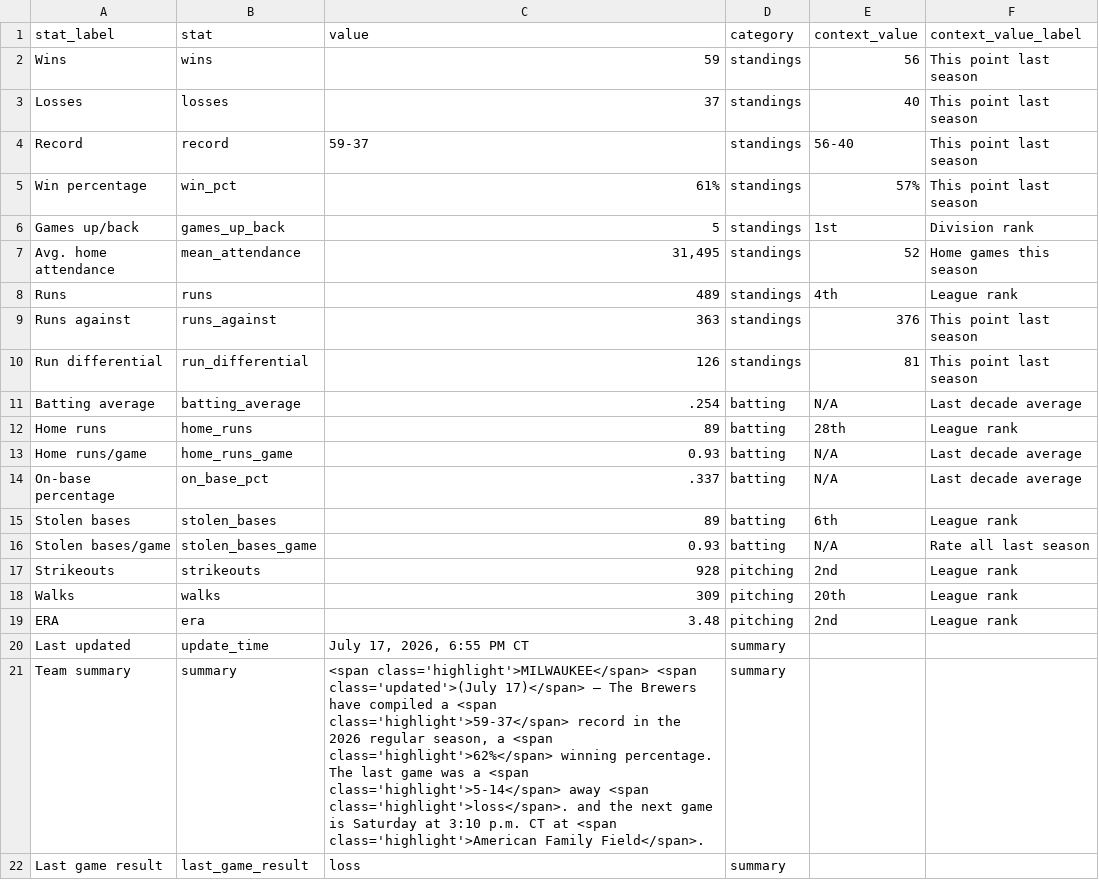
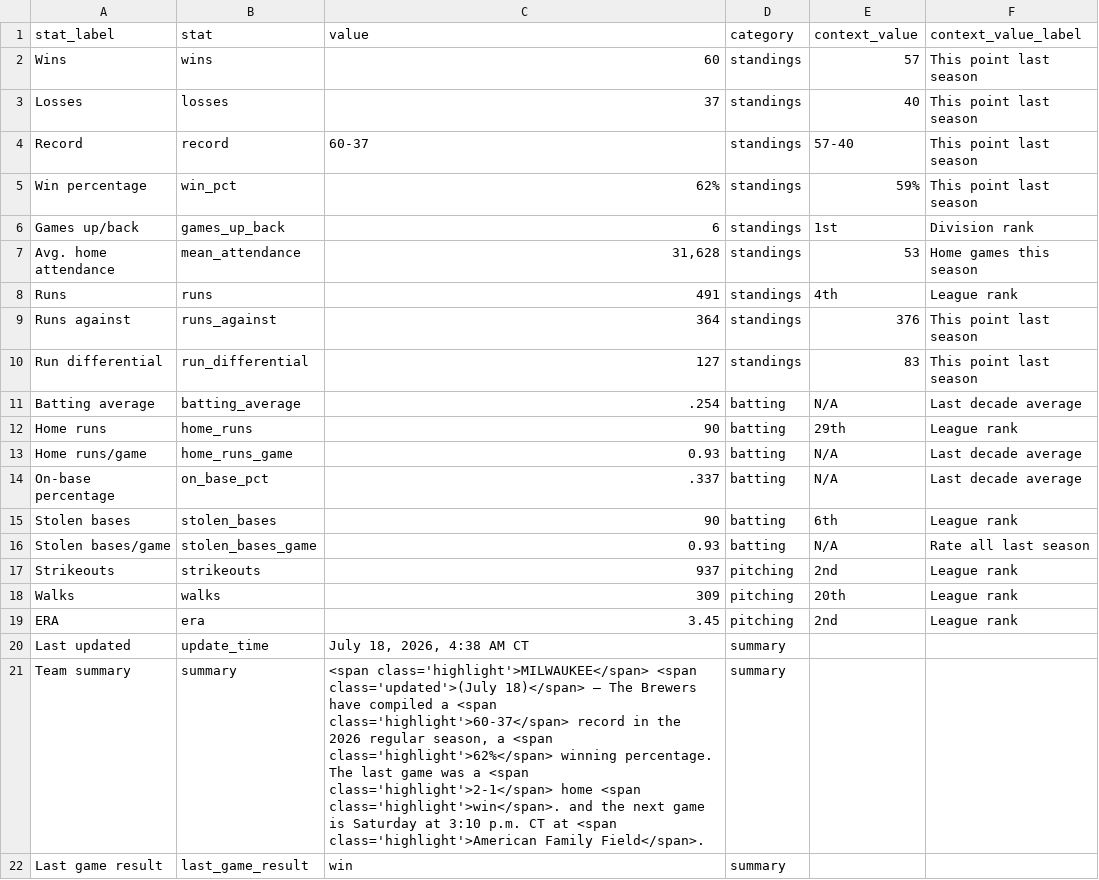
Before and after one commit to twallac10/mkebrewers-bot, a CSV file: data/standings/season_summary_latest.csv, drawn as a sheet.

```diff
--- a/data/standings/season_summary_latest.csv
+++ b/data/standings/season_summary_latest.csv
@@ -1,22 +1,22 @@
 stat_label,stat,value,category,context_value,context_value_label
-Wins,wins,59,standings,56,This point last season
+Wins,wins,60,standings,57,This point last season
 Losses,losses,37,standings,40,This point last season
-Record,record,59-37,standings,56-40,This point last season
-Win percentage,win_pct,61%,standings,57%,This point last season
-Games up/back,games_up_back,5,standings,1st,Division rank
-Avg. home attendance,mean_attendance,"31,495",standings,52,Home games this season
-Runs,runs,489,standings,4th,League rank
-Runs against,runs_against,363,standings,376,This point last season
-Run differential,run_differential,126,standings,81,This point last season
+Record,record,60-37,standings,57-40,This point last season
+Win percentage,win_pct,62%,standings,59%,This point last season
+Games up/back,games_up_back,6,standings,1st,Division rank
+Avg. home attendance,mean_attendance,"31,628",standings,53,Home games this season
+Runs,runs,491,standings,4th,League rank
+Runs against,runs_against,364,standings,376,This point last season
+Run differential,run_differential,127,standings,83,This point last season
 Batting average,batting_average,.254,batting,N/A,Last decade average
-Home runs,home_runs,89,batting,28th,League rank
+Home runs,home_runs,90,batting,29th,League rank
 Home runs/game,home_runs_game,0.93,batting,N/A,Last decade average
 On-base percentage,on_base_pct,.337,batting,N/A,Last decade average
-Stolen bases,stolen_bases,89,batting,6th,League rank
+Stolen bases,stolen_bases,90,batting,6th,League rank
 Stolen bases/game,stolen_bases_game,0.93,batting,N/A,Rate all last season
-Strikeouts,strikeouts,928,pitching,2nd,League rank
+Strikeouts,strikeouts,937,pitching,2nd,League rank
 Walks,walks,309,pitching,20th,League rank
-ERA,era,3.48,pitching,2nd,League rank
-Last updated,update_time,"July 17, 2026, 6:55 PM CT",summary,,
-Team summary,summary,"<span class='highlight'>MILWAUKEE</span> <span class='updated'>(July 17)</span> — The Brewers have compiled a <span class='highlight'>59-37</span> record in the 2026 regular season, a <span class='highlight'>62%</span> winning percentage.  The last game was a <span class='highlight'>5-14</span> away <span class='highlight'>loss</span>. and the next game is Saturday at 3:10 p.m. CT at <span class='highlight'>American Family Field</span>.",summary,,
-Last game result,last_game_result,loss,summary,,
+ERA,era,3.45,pitching,2nd,League rank
+Last updated,update_time,"July 18, 2026, 4:38 AM CT",summary,,
+Team summary,summary,"<span class='highlight'>MILWAUKEE</span> <span class='updated'>(July 18)</span> — The Brewers have compiled a <span class='highlight'>60-37</span> record in the 2026 regular season, a <span class='highlight'>62%</span> winning percentage.  The last game was a <span class='highlight'>2-1</span> home <span class='highlight'>win</span>. and the next game is Saturday at 3:10 p.m. CT at <span class='highlight'>American Family Field</span>.",summary,,
+Last game result,last_game_result,win,summary,,
```
Also changed, not shown: data/pitching/brewers_pitching_top_kbb_starters.csv, data/pitching/brewers_pitching_totals_current.csv, 28 other files.
